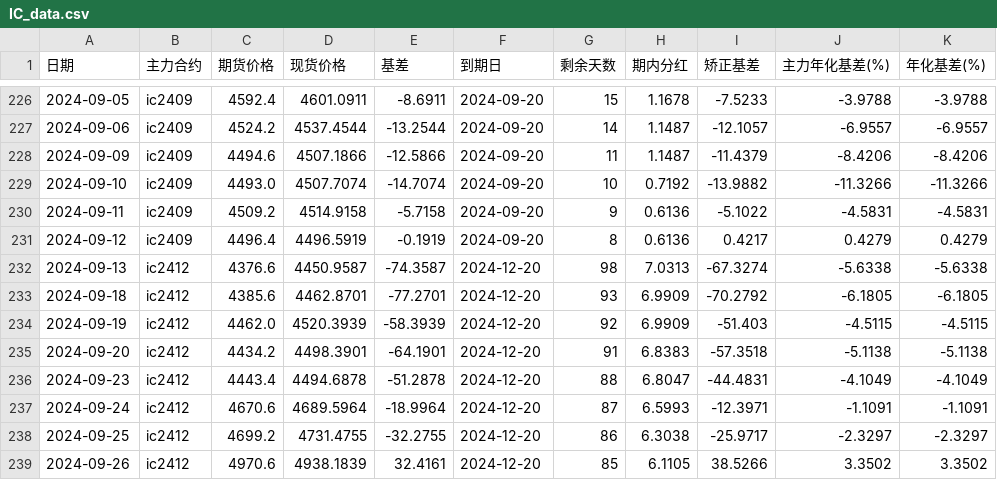
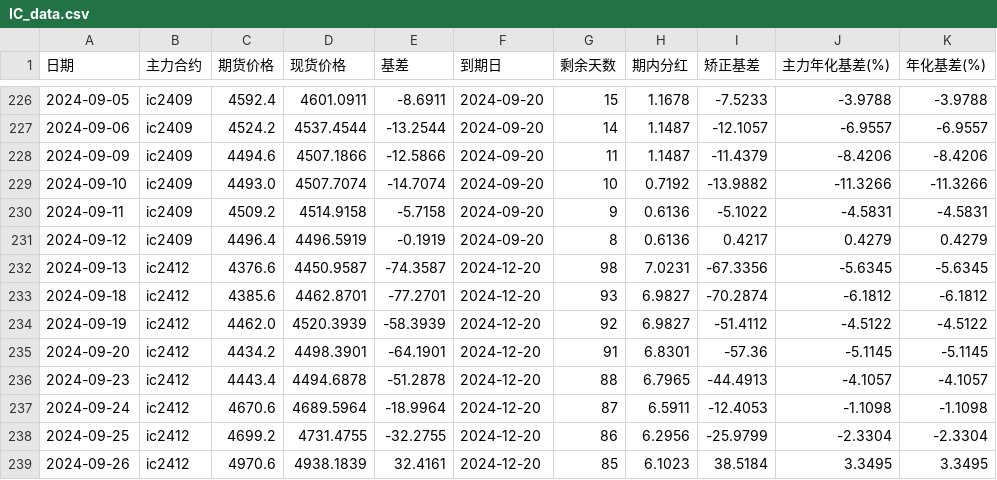
Before and after one commit to Euclid-Jie/quant_display, a CSV file: data/IC_data.csv, drawn as a sheet; only a part is shown, gaps mark what is left out; the diff covers the shown part only.

```diff
--- a/data/IC_data.csv
+++ b/data/IC_data.csv
@@ -231,9 +231,9 @@
 2024-09-12,ic2409,4496.4,4496.5919,-0.1919,2024-09-20,8,0.6136,0.4217,0.4279,0.4279
-2024-09-13,ic2412,4376.6,4450.9587,-74.3587,2024-12-20,98,7.0313,-67.3274,-5.6338,-5.6338
-2024-09-18,ic2412,4385.6,4462.8701,-77.2701,2024-12-20,93,6.9909,-70.2792,-6.1805,-6.1805
-2024-09-19,ic2412,4462.0,4520.3939,-58.3939,2024-12-20,92,6.9909,-51.403,-4.5115,-4.5115
-2024-09-20,ic2412,4434.2,4498.3901,-64.1901,2024-12-20,91,6.8383,-57.3518,-5.1138,-5.1138
-2024-09-23,ic2412,4443.4,4494.6878,-51.2878,2024-12-20,88,6.8047,-44.4831,-4.1049,-4.1049
-2024-09-24,ic2412,4670.6,4689.5964,-18.9964,2024-12-20,87,6.5993,-12.3971,-1.1091,-1.1091
-2024-09-25,ic2412,4699.2,4731.4755,-32.2755,2024-12-20,86,6.3038,-25.9717,-2.3297,-2.3297
-2024-09-26,ic2412,4970.6,4938.1839,32.4161,2024-12-20,85,6.1105,38.5266,3.3502,3.3502
+2024-09-13,ic2412,4376.6,4450.9587,-74.3587,2024-12-20,98,7.0231,-67.3356,-5.6345,-5.6345
+2024-09-18,ic2412,4385.6,4462.8701,-77.2701,2024-12-20,93,6.9827,-70.2874,-6.1812,-6.1812
+2024-09-19,ic2412,4462.0,4520.3939,-58.3939,2024-12-20,92,6.9827,-51.4112,-4.5122,-4.5122
+2024-09-20,ic2412,4434.2,4498.3901,-64.1901,2024-12-20,91,6.8301,-57.36,-5.1145,-5.1145
+2024-09-23,ic2412,4443.4,4494.6878,-51.2878,2024-12-20,88,6.7965,-44.4913,-4.1057,-4.1057
+2024-09-24,ic2412,4670.6,4689.5964,-18.9964,2024-12-20,87,6.5911,-12.4053,-1.1098,-1.1098
+2024-09-25,ic2412,4699.2,4731.4755,-32.2755,2024-12-20,86,6.2956,-25.9799,-2.3304,-2.3304
+2024-09-26,ic2412,4970.6,4938.1839,32.4161,2024-12-20,85,6.1023,38.5184,3.3495,3.3495
```
Also changed, not shown: 48 edited cells elsewhere in this file, 1 other file.
